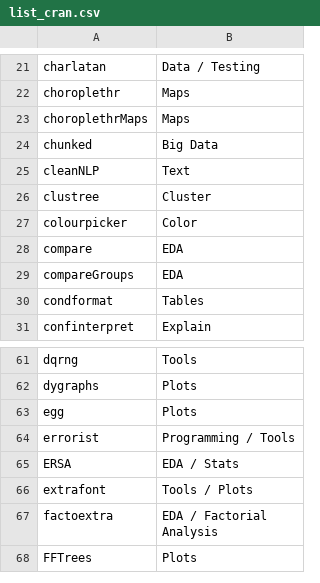
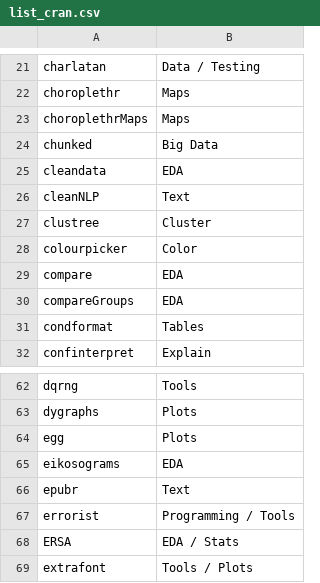
Before and after one commit to verajosemanuel/tidyviz, a CSV file: Docs/list_cran.csv, drawn as a sheet; only a part is shown, gaps mark what is left out; the shorter side is filled out with more unchanged rows; the diff names each change by its address in the sheet, - before the commit and + after, or states it on an @@ line.

Commit message:
eikosograms bounceR

```diff
--- a/Docs/list_cran.csv
+++ b/Docs/list_cran.csv
+row 25: cleandata | EDA
+row 65: eikosograms | EDA
+row 66: epubr | Text
```
Also changed, not shown: Docs/list_github.csv, 4 other files.
